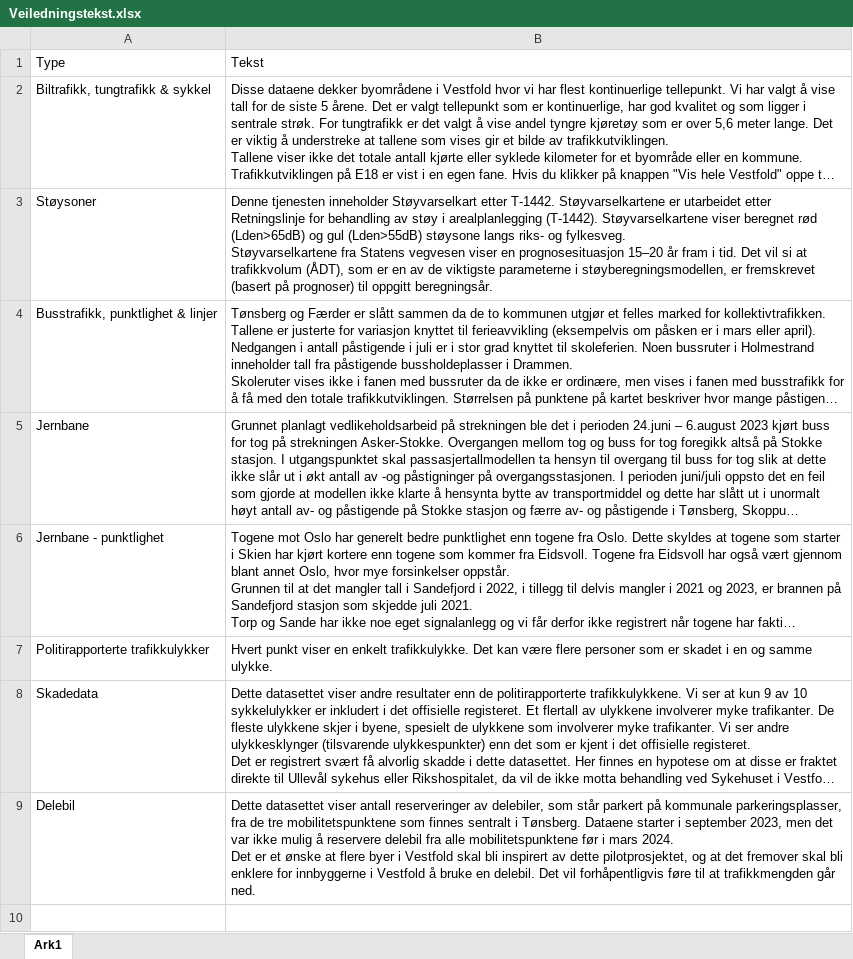
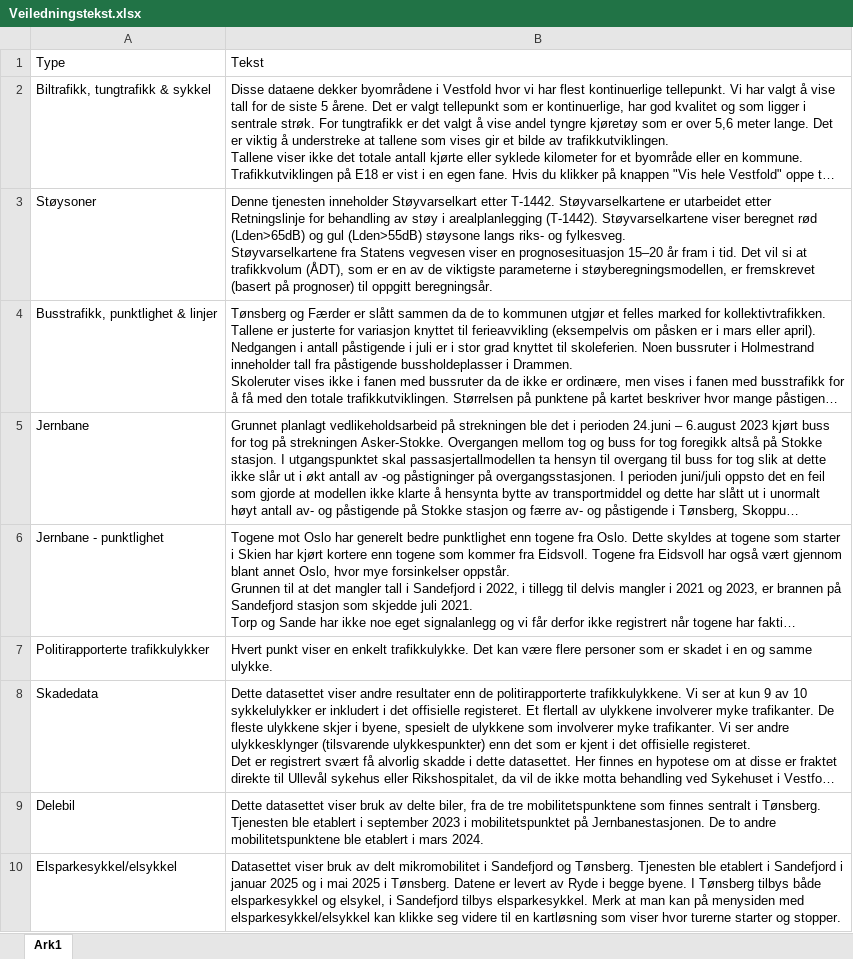
Before and after one commit to RasmusPalmqvist/Vestfold, an Excel workbook: 05_Mobilitet og infrastruktur/Persontransport og reisevaner/Mobilitetsdashboard/Brukes2024/Veiledningstekst.xlsx, sheet Ark1, drawn as a sheet; long unchanged cells end in …; values as stored, in another font and other column widths than the file's, no borders; ↵ is a line break in a cell; the diff names each change by its address in the sheet, - before the commit and + after, or states it on an @@ line.

Commit message:
Update Veiledningstekst.xlsx

```diff
--- a/05_Mobilitet og infrastruktur/Persontransport og reisevaner/Mobilitetsdashboard/Brukes2024/Veiledningstekst.xlsx (sheet Ark1)
+++ b/05_Mobilitet og infrastruktur/Persontransport og reisevaner/Mobilitetsdashboard/Brukes2024/Veiledningstekst.xlsx (sheet Ark1)
-B9: …datasettet viser antall reserveringer av delebiler, som står parkert på kommunale parkeringsplasser, fra de tre mobilitetspunktene som finnes sentralt i Tønsberg. Dataene starter i september 2023, men det var ikke mulig å reservere delebil fra alle mobilitetspunktene før i mars 2024. ↵ Det er et ønske at flere byer i Vestfold skal bli inspirert av dette pilotprosjektet, og at det fremover skal bli enklere for innbyggerne i Vestfold å bruke en delebil. Det vil forhåpentligvis føre til at trafikkmengden går ned.
+B9: …datasettet viser bruk av delte biler, fra de tre mobilitetspunktene som finnes sentralt i Tønsberg. Tjenesten ble etablert i september 2023 i mobilitetspunktet på Jernbanestasjonen. De to andre mobilitetspunktene ble etablert i mars 2024.
+row 10: Elsparkesykkel/elsykkel | Datasettet viser bruk av delt mikromobilitet i Sandefjord og Tønsberg. Tjenesten ble etablert i Sandefjord i januar 2025 og i mai 2025 i Tønsberg. Datene er levert av Ryde i begge byene. I Tønsberg tilbys både elsparkesykkel og elsykel, i Sandefjord tilbys elsparkesykkel. Merk at man kan på menysiden med elsparkesykkel/elsykkel kan klikke seg videre til en kartløsning som viser hvor turerne starter og stopper.
```
